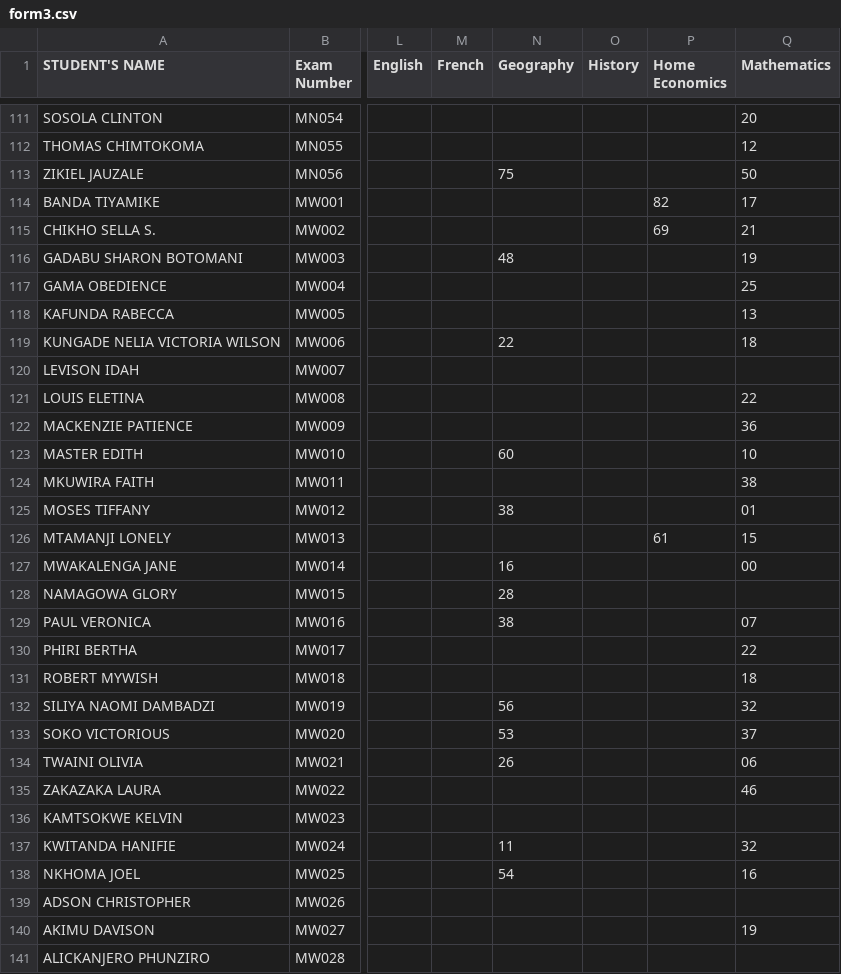
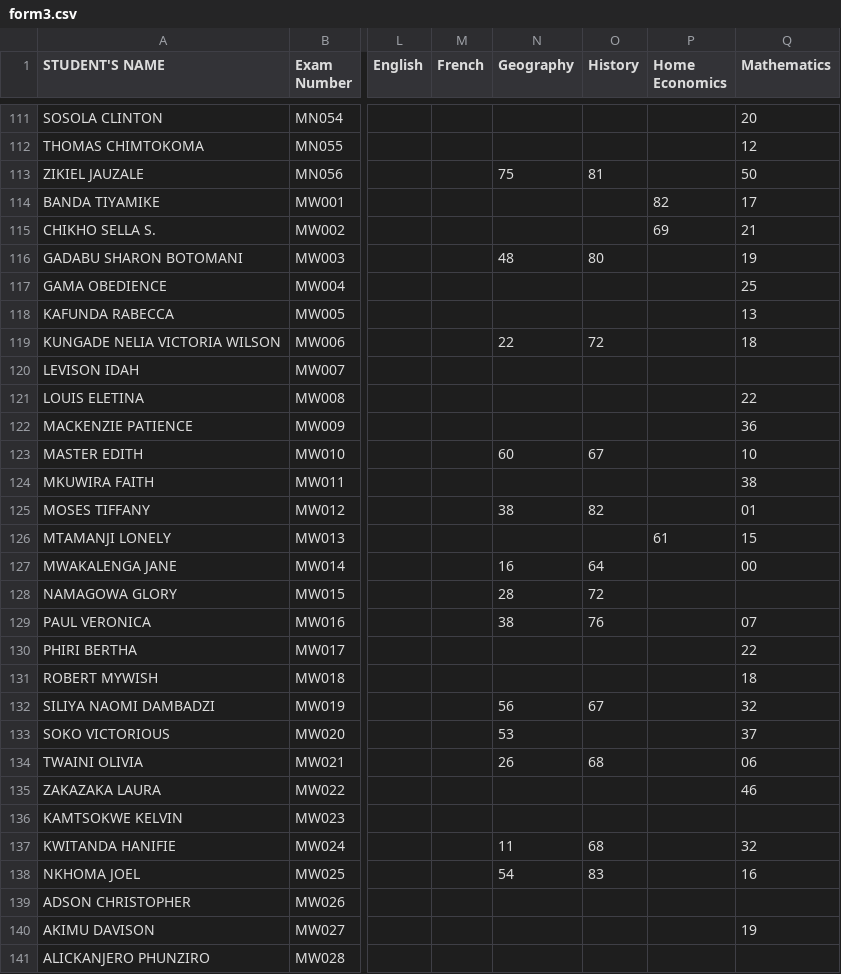
Before and after one commit to enitac/n, a CSV file: form3.csv, drawn as a sheet; only a part is shown, gaps mark what is left out; the diff covers the shown part only; the diff names each change by its address in the sheet, - before the commit and + after, or states it on an @@ line.

Commit message:
Update: form3 - History (8/12/2026, 3:47:58 PM)

```diff
--- a/form3.csv
+++ b/form3.csv
-O113 (History): (empty)
+O113 (History): 81
-O116 (History): (empty)
+O116 (History): 80
-O119 (History): (empty)
+O119 (History): 72
-O123 (History): (empty)
+O123 (History): 67
-O125 (History): (empty)
+O125 (History): 82
-O127 (History): (empty)
+O127 (History): 64
-O128 (History): (empty)
+O128 (History): 72
-O129 (History): (empty)
+O129 (History): 76
-O132 (History): (empty)
+O132 (History): 67
-O134 (History): (empty)
+O134 (History): 68
-O137 (History): (empty)
+O137 (History): 68
-O138 (History): (empty)
+O138 (History): 83
```
Also changed, not shown: 49 edited cells elsewhere in this file.
